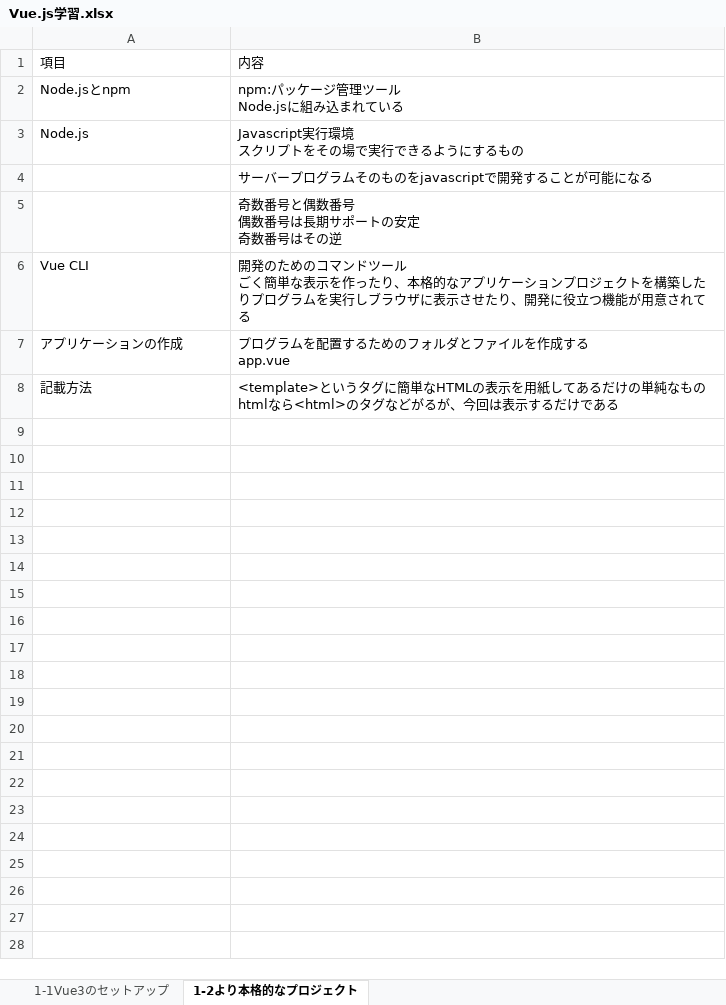
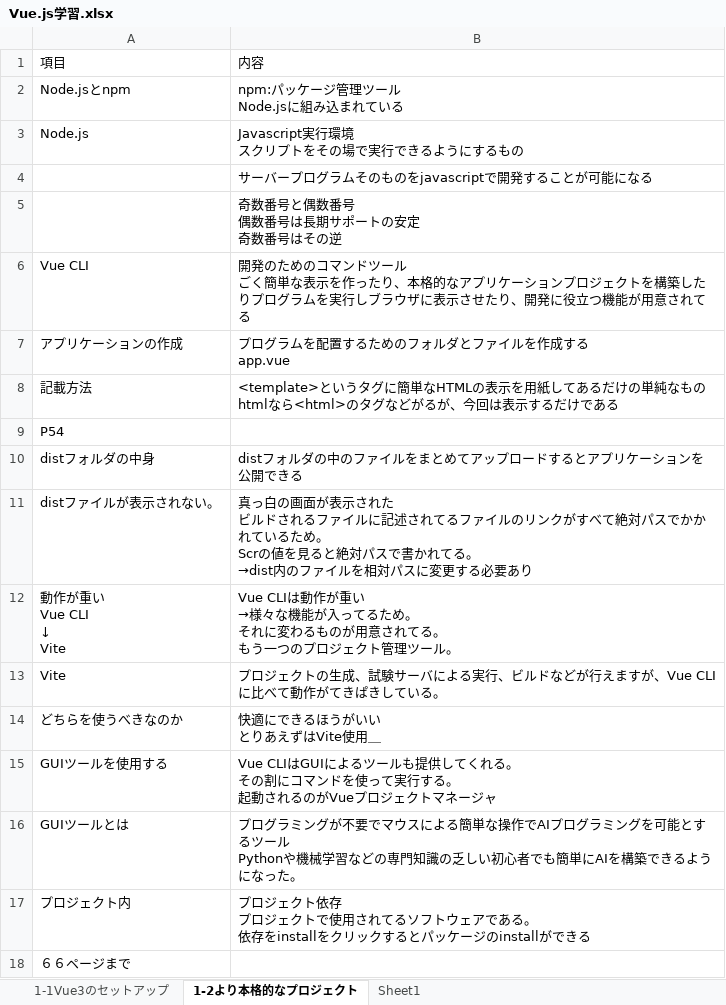
Before and after one commit to akagiryohei/LearningVue.js, an Excel workbook: Vue.js学習.xlsx, sheet 1-2より本格的なプロジェクト, drawn as a sheet; values as stored, in another font and other column widths than the file's, no borders; ↵ is a line break in a cell; the diff names each change by its address in the sheet, - before the commit and + after, or states it on an @@ line.

Commit message:
2023-09-01 vue.js 学習本６６ページまで実施

```diff
--- a/Vue.js学習.xlsx (sheet 1-2より本格的なプロジェクト)
+++ b/Vue.js学習.xlsx (sheet 1-2より本格的なプロジェクト)
+sheet tab: Sheet1
+row 9: P54
+row 10: distフォルダの中身 | distフォルダの中のファイルをまとめてアップロードするとアプリケーションを公開できる
+row 11: distファイルが表示されない。 | 真っ白の画面が表示された ↵ ビルドされるファイルに記述されてるファイルのリンクがすべて絶対パスでかかれているため。 ↵ Scrの値を見ると絶対パスで書かれてる。 ↵ →dist内のファイルを相対パスに変更する必要あり
+row 12: 動作が重い ↵ Vue CLI ↵ ↓ ↵ Vite | Vue CLIは動作が重い ↵ →様々な機能が入ってるため。 ↵ それに変わるものが用意されてる。 ↵ もう一つのプロジェクト管理ツール。
+row 13: Vite | プロジェクトの生成、試験サーバによる実行、ビルドなどが行えますが、Vue CLIに比べて動作がてきぱきしている。
+row 14: どちらを使うべきなのか | 快適にできるほうがいい ↵ とりあえずはVite使用＿
+row 15: GUIツールを使用する | Vue CLIはGUIによるツールも提供してくれる。 ↵ その割にコマンドを使って実行する。 ↵ 起動されるのがVueプロジェクトマネージャ
+row 16: GUIツールとは | プログラミングが不要でマウスによる簡単な操作でAIプログラミングを可能とするツール ↵ Pythonや機械学習などの専門知識の乏しい初心者でも簡単にAIを構築できるようになった。
+row 17: プロジェクト内 | プロジェクト依存 ↵ プロジェクトで使用されてるソフトウェアである。 ↵ 依存をinstallをクリックするとパッケージのinstallができる
+row 18: ６６ページまで
```
Also changed, not shown: 25 other files.
